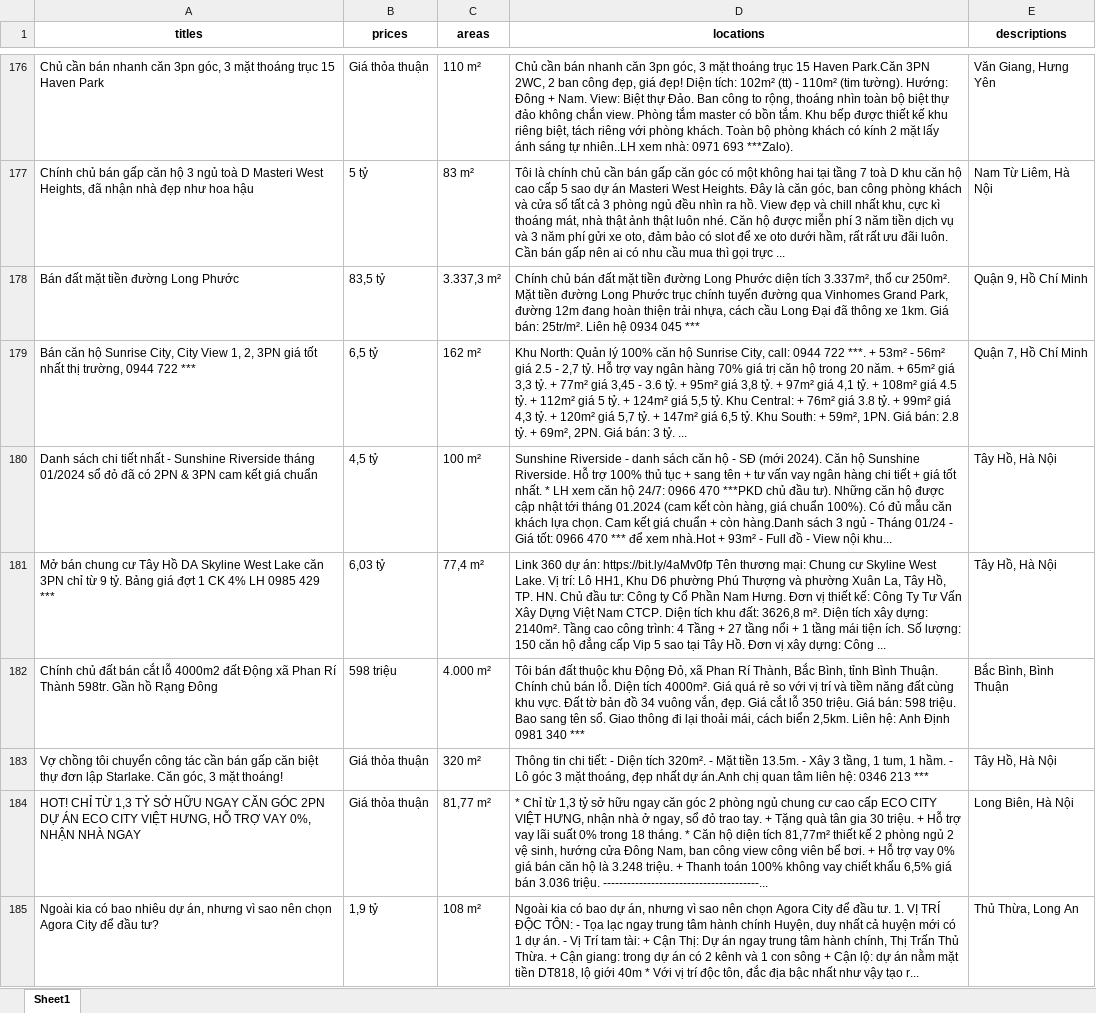
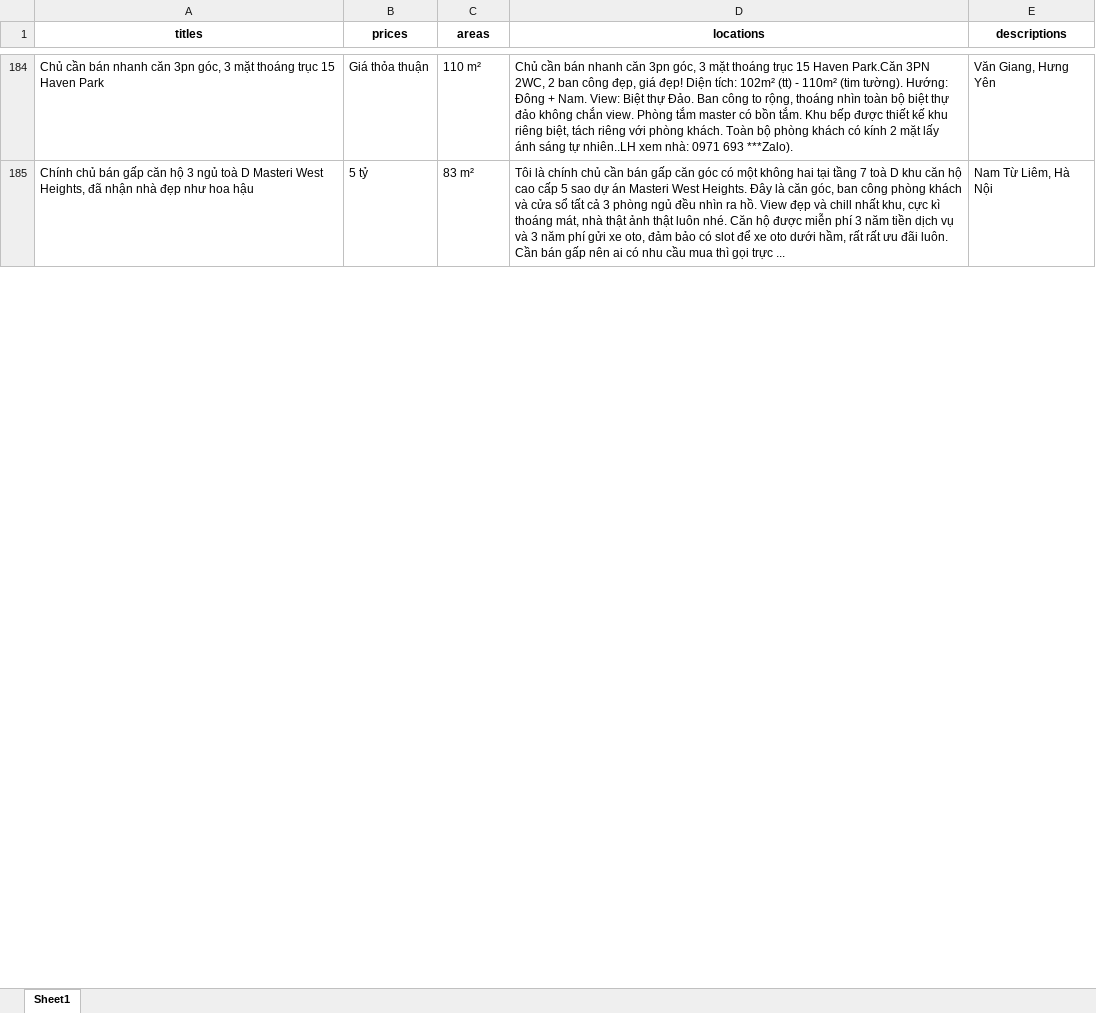
Before and after one commit to tiluxx/Take-home-Assigment, an Excel workbook: Task3/real_estate_data.xlsx, sheet Sheet1, drawn as a sheet; only a part is shown, gaps mark what is left out; values as stored, in another font and other column widths than the file's, no borders; removed rows and columns are numbered as before the commit, all else as after; the diff covers the shown part only; the diff names each change by its address in the sheet, - before the commit and + after, or states it on an @@ line.

Commit message:
feat: add task 2 & task 5

```diff
--- a/Task3/real_estate_data.xlsx (sheet Sheet1)
+++ b/Task3/real_estate_data.xlsx (sheet Sheet1)
-row 178: Bán đất mặt tiền đường Long Phước | 83,5 tỷ | 3.337,3 m² | Chính chủ bán đất mặt tiền đường Long Phước diện tích 3.337m², thổ cư 250m². Mặt tiền đường Long Phước trục chính tuyến đường qua Vinhomes Grand Park, đường 12m đang hoàn thiện trải nhựa, cách cầu Long Đại đã thông xe 1km. Giá bán: 25tr/m². Liên hệ 0934 045 *** | Quận 9, Hồ Chí Minh
-row 179: Bán căn hộ Sunrise City, City View 1, 2, 3PN giá tốt nhất thị trường, 0944 722 *** | 6,5 tỷ | 162 m² | Khu North: Quản lý 100% căn hộ Sunrise City, call: 0944 722 ***. + 53m² - 56m² giá 2.5 - 2,7 tỷ. Hỗ trợ vay ngân hàng 70% giá trị căn hộ trong 20 năm. + 65m² giá 3,3 tỷ. + 77m² giá 3,45 - 3.6 tỷ. + 95m² giá 3,8 tỷ. + 97m² giá 4,1 tỷ. + 108m² giá 4.5 tỷ. + 112m² giá 5 tỷ. + 124m² giá 5,5 tỷ. Khu Central: + 76m² giá 3.8 tỷ. + 99m² giá 4,3 tỷ. + 120m² giá 5,7 tỷ. + 147m² giá 6,5 tỷ. Khu South: + 59m², 1PN. Giá bán: 2.8 tỷ. + 69m², 2PN. Giá bán: 3 tỷ. ... | Quận 7, Hồ Chí Minh
-row 180: Danh sách chi tiết nhất - Sunshine Riverside tháng 01/2024 sổ đỏ đã có 2PN & 3PN cam kết giá chuẩn | 4,5 tỷ | 100 m² | Sunshine Riverside - danh sách căn hộ - SĐ (mới 2024). Căn hộ Sunshine Riverside. Hỗ trợ 100% thủ tục + sang tên + tư vấn vay ngân hàng chi tiết + giá tốt nhất. * LH xem căn hộ 24/7: 0966 470 ***PKD chủ đầu tư). Những căn hộ được cập nhật tới tháng 01.2024 (cam kết còn hàng, giá chuẩn 100%). Có đủ mẫu căn khách lựa chọn. Cam kết giá chuẩn + còn hàng.Danh sách 3 ngủ - Tháng 01/24 - Giá tốt: 0966 470 *** để xem nhà.Hot + 93m² - Full đồ - View nội khu... | Tây Hồ, Hà Nội
-row 181: Mở bán chung cư Tây Hồ DA Skyline West Lake căn 3PN chỉ từ 9 tỷ. Bảng giá đợt 1 CK 4% LH 0985 429 *** | 6,03 tỷ | 77,4 m² | Link 360 dự án: https://bit.ly/4aMv0fp Tên thương mại: Chung cư Skyline West Lake. Vị trí: Lô HH1, Khu D6 phường Phú Thượng và phường Xuân La, Tây Hồ, TP. HN. Chủ đầu tư: Công ty Cổ Phần Nam Hưng. Đơn vị thiết kế: Công Ty Tư Vấn Xây Dựng Việt Nam CTCP. Diện tích khu đất: 3626,8 m². Diện tích xây dựng: 2140m². Tầng cao công trình: 4 Tầng + 27 tầng nổi + 1 tầng mái tiện ích. Số lượng: 150 căn hộ đẳng cấp Vip 5 sao tại Tây Hồ. Đơn vị xây dựng: Công ... | Tây Hồ, Hà Nội
-row 182: Chính chủ đất bán cắt lỗ 4000m2 đất Động xã Phan Rí Thành 598tr. Gần hồ Rạng Đông | 598 triệu | 4.000 m² | Tôi bán đất thuộc khu Động Đỏ, xã Phan Rí Thành, Bắc Bình, tỉnh Bình Thuận. Chính chủ bán lỗ. Diện tích 4000m². Giá quá rẻ so với vị trí và tiềm năng đất cùng khu vực. Đất tờ bản đồ 34 vuông vắn, đẹp. Giá cắt lỗ 350 triệu. Giá bán: 598 triệu. Bao sang tên sổ. Giao thông đi lại thoải mái, cách biển 2,5km. Liên hệ: Anh Định 0981 340 *** | Bắc Bình, Bình Thuận
-row 183: Vợ chồng tôi chuyển công tác cần bán gấp căn biệt thự đơn lập Starlake. Căn góc, 3 mặt thoáng! | Giá thỏa thuận | 320 m² | Thông tin chi tiết: - Diện tích 320m². - Mặt tiền 13.5m. - Xây 3 tầng, 1 tum, 1 hầm. - Lô góc 3 mặt thoáng, đẹp nhất dự án.Anh chị quan tâm liên hệ: 0346 213 *** | Tây Hồ, Hà Nội
-row 184: HOT! CHỈ TỪ 1,3 TỶ SỞ HỮU NGAY CĂN GÓC 2PN DỰ ÁN ECO CITY VIỆT HƯNG, HỖ TRỢ VAY 0%, NHẬN NHÀ NGAY | Giá thỏa thuận | 81,77 m² | * Chỉ từ 1,3 tỷ sở hữu ngay căn góc 2 phòng ngủ chung cư cao cấp ECO CITY VIỆT HƯNG, nhận nhà ở ngay, sổ đỏ trao tay. + Tặng quà tân gia 30 triệu. + Hỗ trợ vay lãi suất 0% trong 18 tháng. * Căn hộ diện tích 81,77m² thiết kế 2 phòng ngủ 2 vệ sinh, hướng cửa Đông Nam, ban công view công viên bể bơi. + Hỗ trợ vay 0% giá bán căn hộ là 3.248 triệu. + Thanh toán 100% không vay chiết khấu 6,5% giá bán 3.036 triệu. ---------------------------------------... | Long Biên, Hà Nội
-row 185: Ngoài kia có bao nhiêu dự án, nhưng vì sao nên chọn Agora City để đầu tư? | 1,9 tỷ | 108 m² | Ngoài kia có bao dự án, nhưng vì sao nên chọn Agora City để đầu tư. 1. VỊ TRÍ ĐỘC TÔN: - Tọa lạc ngay trung tâm hành chính Huyện, duy nhất cả huyện mới có 1 dự án. - Vị Trí tam tài: + Cận Thị: Dự án ngay trung tâm hành chính, Thị Trấn Thủ Thừa. + Cận giang: trong dự án có 2 kênh và 1 con sông + Cận lộ: dự án nằm mặt tiền DT818, lộ giới 40m * Với vị trí độc tôn, đắc địa bậc nhất như vậy tạo r... | Thủ Thừa, Long An
```
Also changed, not shown: 52 added rows, 44 removed rows, 15 moved rows and 23 edited cells elsewhere in this sheet, 8 other files.
